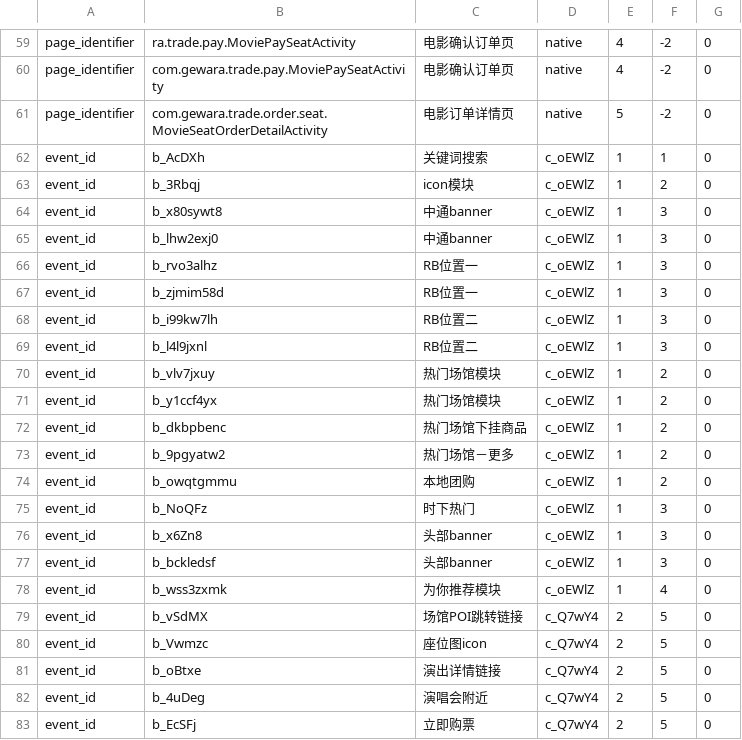
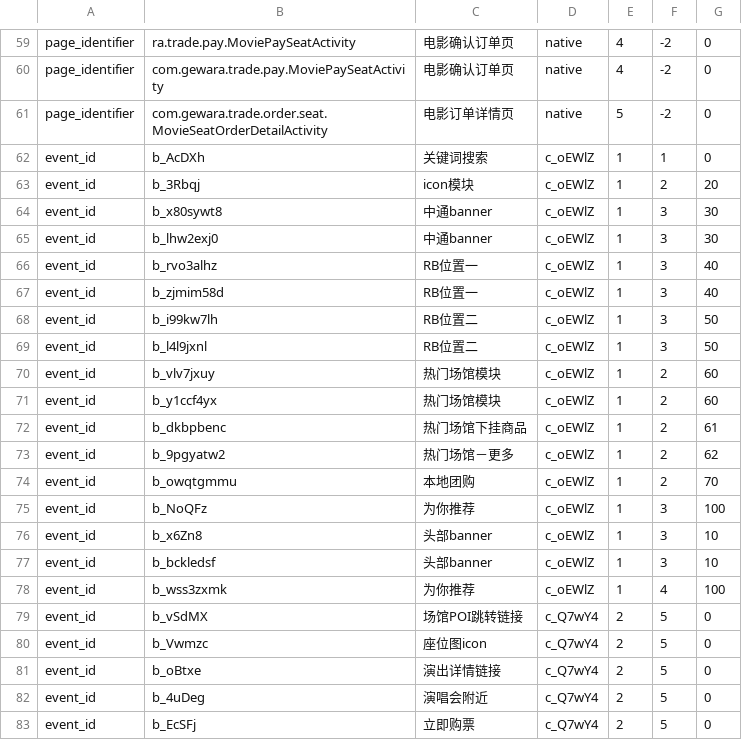
Before and after one commit to fnfly2005/omy_code, a CSV file: table/myshow_pv_013.csv (was table/myshow_pv_012.csv), drawn as a sheet; only a part is shown, gaps mark what is left out; the diff covers the shown part only.

```diff
--- a/table/myshow_pv_012.csv
+++ b/table/myshow_pv_013.csv
@@ -62,18 +62,18 @@ page_identifier,com.gewara.trade.order.seat.MovieSeatOrderDetailActivity,电影
 event_id,b_AcDXh,关键词搜索,c_oEWlZ,1,1,0
-event_id,b_3Rbqj,icon模块,c_oEWlZ,1,2,0
-event_id,b_x80sywt8,中通banner,c_oEWlZ,1,3,0
-event_id,b_lhw2exj0,中通banner,c_oEWlZ,1,3,0
-event_id,b_rvo3alhz,RB位置一,c_oEWlZ,1,3,0
-event_id,b_zjmim58d,RB位置一,c_oEWlZ,1,3,0
-event_id,b_i99kw7lh,RB位置二,c_oEWlZ,1,3,0
-event_id,b_l4l9jxnl,RB位置二,c_oEWlZ,1,3,0
-event_id,b_vlv7jxuy,热门场馆模块,c_oEWlZ,1,2,0
-event_id,b_y1ccf4yx,热门场馆模块,c_oEWlZ,1,2,0
-event_id,b_dkbpbenc,热门场馆下挂商品,c_oEWlZ,1,2,0
-event_id,b_9pgyatw2,热门场馆－更多,c_oEWlZ,1,2,0
-event_id,b_owqtgmmu,本地团购,c_oEWlZ,1,2,0
-event_id,b_NoQFz,时下热门,c_oEWlZ,1,3,0
-event_id,b_x6Zn8,头部banner,c_oEWlZ,1,3,0
-event_id,b_bckledsf,头部banner,c_oEWlZ,1,3,0
-event_id,b_wss3zxmk,为你推荐模块,c_oEWlZ,1,4,0
+event_id,b_3Rbqj,icon模块,c_oEWlZ,1,2,20
+event_id,b_x80sywt8,中通banner,c_oEWlZ,1,3,30
+event_id,b_lhw2exj0,中通banner,c_oEWlZ,1,3,30
+event_id,b_rvo3alhz,RB位置一,c_oEWlZ,1,3,40
+event_id,b_zjmim58d,RB位置一,c_oEWlZ,1,3,40
+event_id,b_i99kw7lh,RB位置二,c_oEWlZ,1,3,50
+event_id,b_l4l9jxnl,RB位置二,c_oEWlZ,1,3,50
+event_id,b_vlv7jxuy,热门场馆模块,c_oEWlZ,1,2,60
+event_id,b_y1ccf4yx,热门场馆模块,c_oEWlZ,1,2,60
+event_id,b_dkbpbenc,热门场馆下挂商品,c_oEWlZ,1,2,61
+event_id,b_9pgyatw2,热门场馆－更多,c_oEWlZ,1,2,62
+event_id,b_owqtgmmu,本地团购,c_oEWlZ,1,2,70
+event_id,b_NoQFz,为你推荐,c_oEWlZ,1,3,100
+event_id,b_x6Zn8,头部banner,c_oEWlZ,1,3,10
+event_id,b_bckledsf,头部banner,c_oEWlZ,1,3,10
+event_id,b_wss3zxmk,为你推荐,c_oEWlZ,1,4,100
 event_id,b_vSdMX,场馆POI跳转链接,c_Q7wY4,2,5,0
```
Also changed, not shown: 17 edited cells elsewhere in this file, 5 other files.
